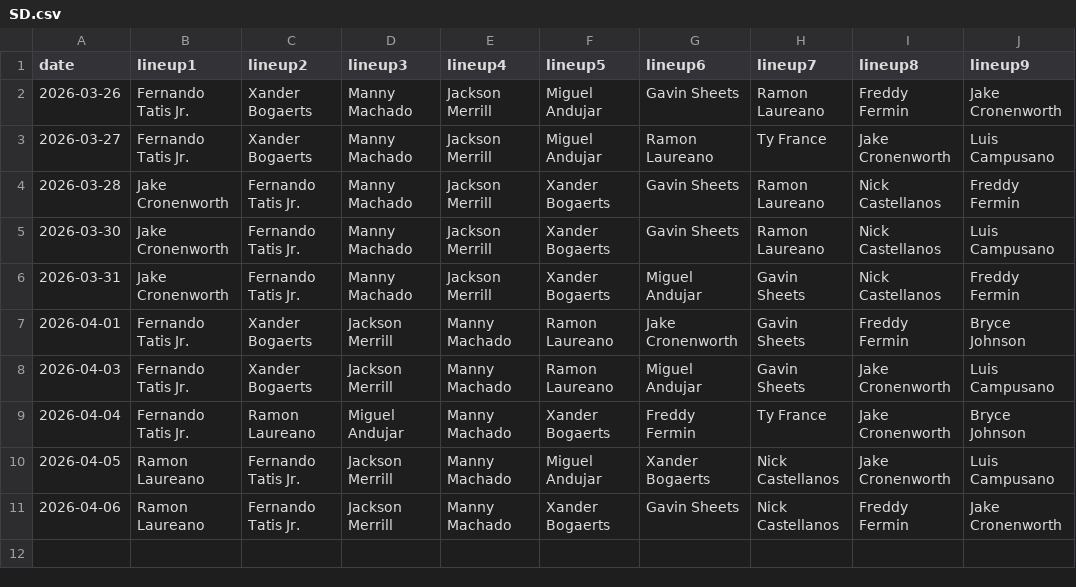
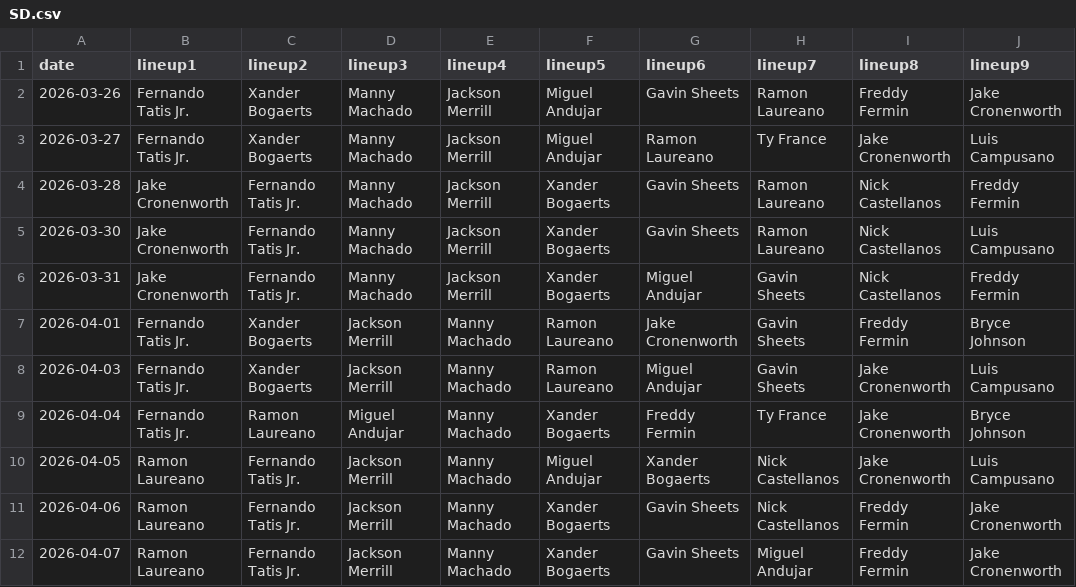
Before and after one commit to fantasy-toolz/batting-order, a CSV file: data/2026/SD.csv, drawn as a sheet; the diff names each change by its address in the sheet, - before the commit and + after, or states it on an @@ line.

```diff
--- a/data/2026/SD.csv
+++ b/data/2026/SD.csv
+row 12: 2026-04-07 | Ramon Laureano | Fernando Tatis Jr. | Jackson Merrill | Manny Machado | Xander Bogaerts | Gavin Sheets | Miguel Andujar | Freddy Fermin | Jake Cronenworth
```
Also changed, not shown: data/2026/AZ.csv, data/2026/CHC.csv, 31 other files.
